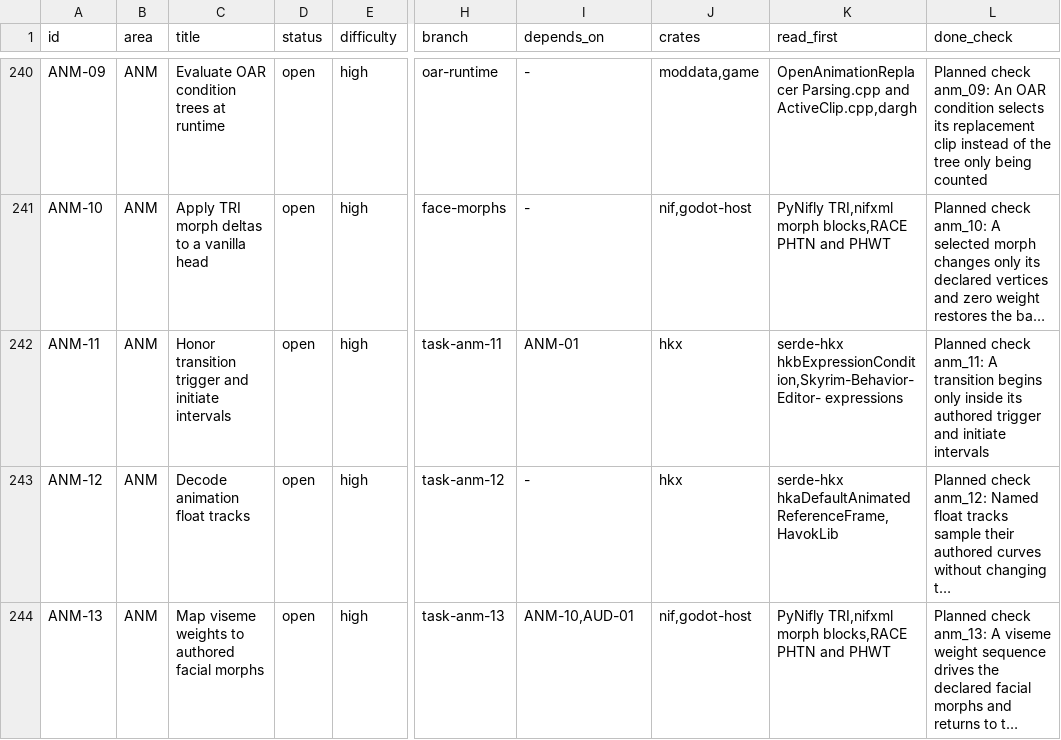
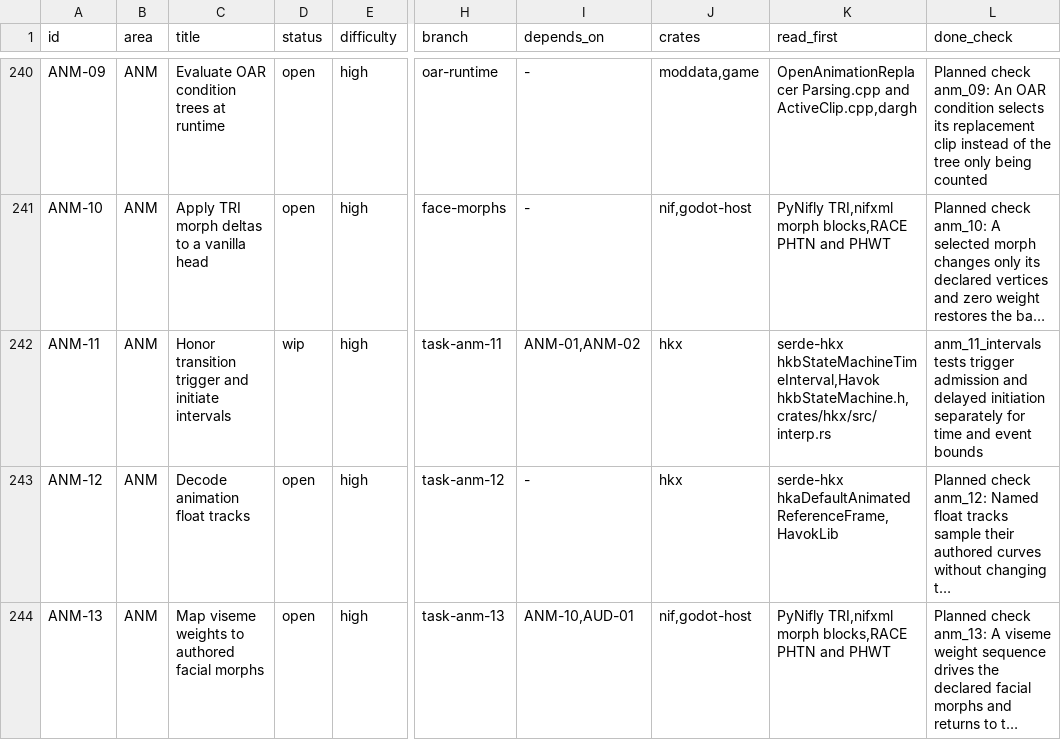
Before and after one commit to earthbone/earthbone-engine, a CSV file: BACKLOG.csv, drawn as a sheet; only a part is shown, gaps mark what is left out; long unchanged cells end in …; the diff covers the shown part only; the diff names each change by its address in the sheet, - before the commit and + after, or states it on an @@ line.

Commit message:
hkx: honor transition trigger and initiate intervals

```diff
--- a/BACKLOG.csv
+++ b/BACKLOG.csv
-D242 (status): open
+D242 (status): wip
-I242 (depends_on): ANM-01
+I242 (depends_on): ANM-01,ANM-02
-K242 (read_first): serde-hkx hkbExpressionCondition,Skyrim-Behavior-Editor- expressions
+K242 (read_first): serde-hkx hkbStateMachineTimeInterval,Havok hkbStateMachine.h,crates/hkx/src/interp.rs
-L242 (done_check): Planned check anm_11: A transition begins only inside its authored trigger and initiate intervals
+L242 (done_check): anm_11_intervals tests trigger admission and delayed initiation separately for time and event bounds
```
Also changed, not shown: 1 added row elsewhere in this file, 3 other files.
